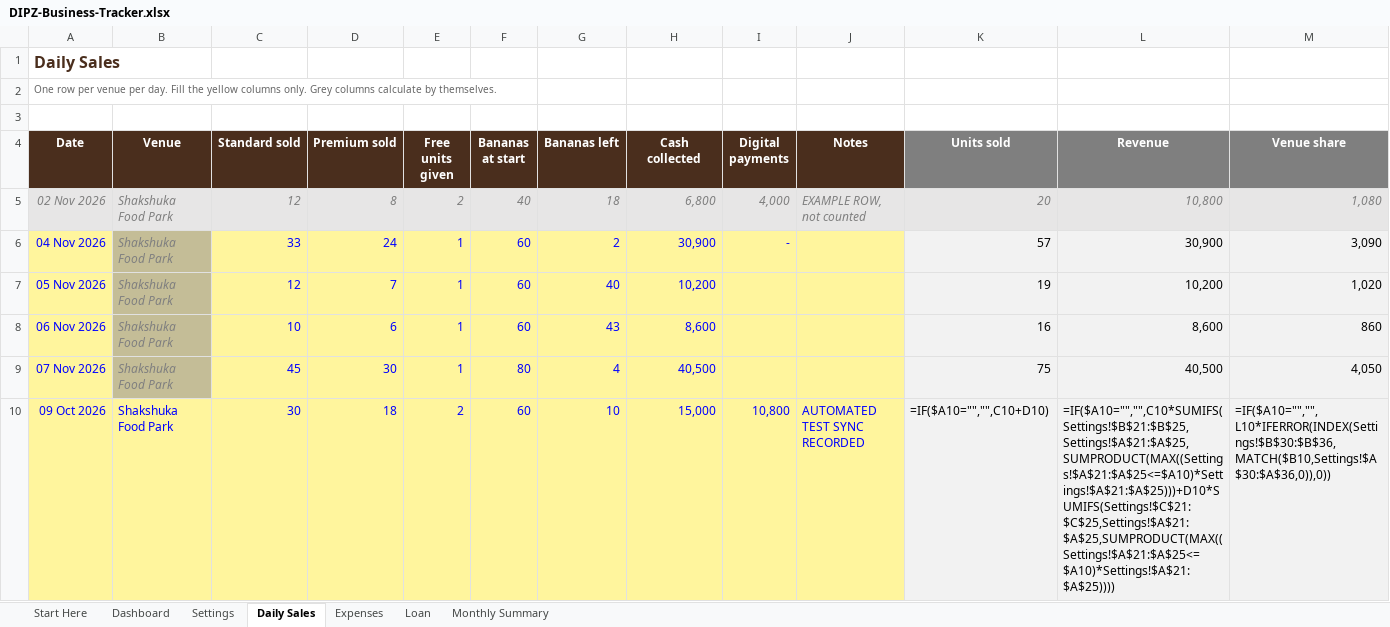
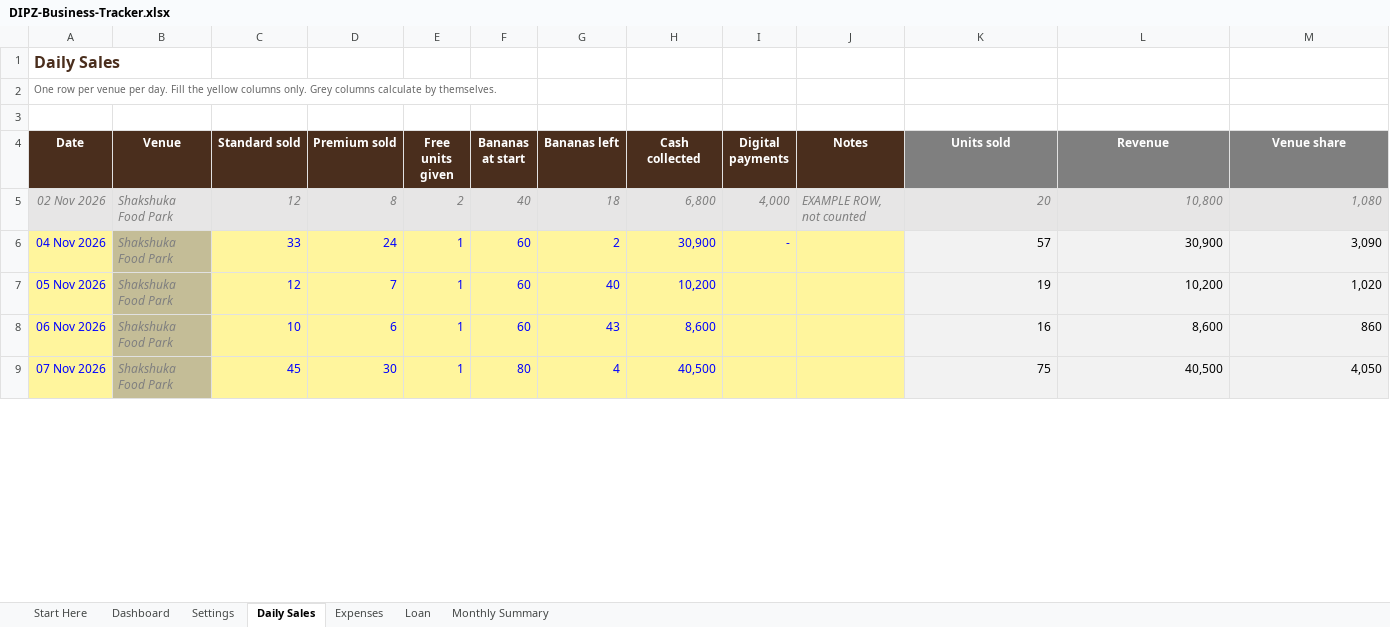
Before and after one commit to tharu-png/dipzpos, an Excel workbook: DIPZ-Business-Tracker.xlsx, sheet Daily Sales, drawn as a sheet; only a part is shown; values as stored, in another font and other column widths than the file's, no borders; formulas without a stored value are shown as written; conditional formats not drawn; removed rows and columns are numbered as before the commit, all else as after; rows hold the shown columns only; the diff covers the shown part only; the diff names each change by its address in the sheet, - before the commit and + after, or states it on an @@ line.

Commit message:
Add standalone sync server on port 3001; fix per-order live Excel updates

```diff
--- a/DIPZ-Business-Tracker.xlsx (sheet Daily Sales)
+++ b/DIPZ-Business-Tracker.xlsx (sheet Daily Sales)
-row 10: 09 Oct 2026 | Shakshuka Food Park | 30 | 18 | 2 | 60 | 10 | 15,000 | 10,800 | AUTOMATED TEST SYNC RECORDED | =IF($A10="","",C10+D10) | =IF($A10="","",C10*SUMIFS(Settings!$B$21:$B$25,Settings!$A$21:$A$25,SUMPRODUCT(MAX((Settings!$A$21:$A$25<=$A10)*Settings!$A$21:$A$25)))+D10*SUMIFS(Settings!$C$21:$C$25,Settings!$A$21:$A$25,SUMPRODUCT(MAX((Settings!$A$21:$A$25<=$A10)*Settings!$A$21:$A$25)))) | =IF($A10="","",L10*IFERROR(INDEX(Settings!$B$30:$B$36,MATCH($B10,Settings!$A$30:$A$36,0)),0))
```
Also changed, not shown: 1 added row elsewhere in this sheet, 3 other files.
